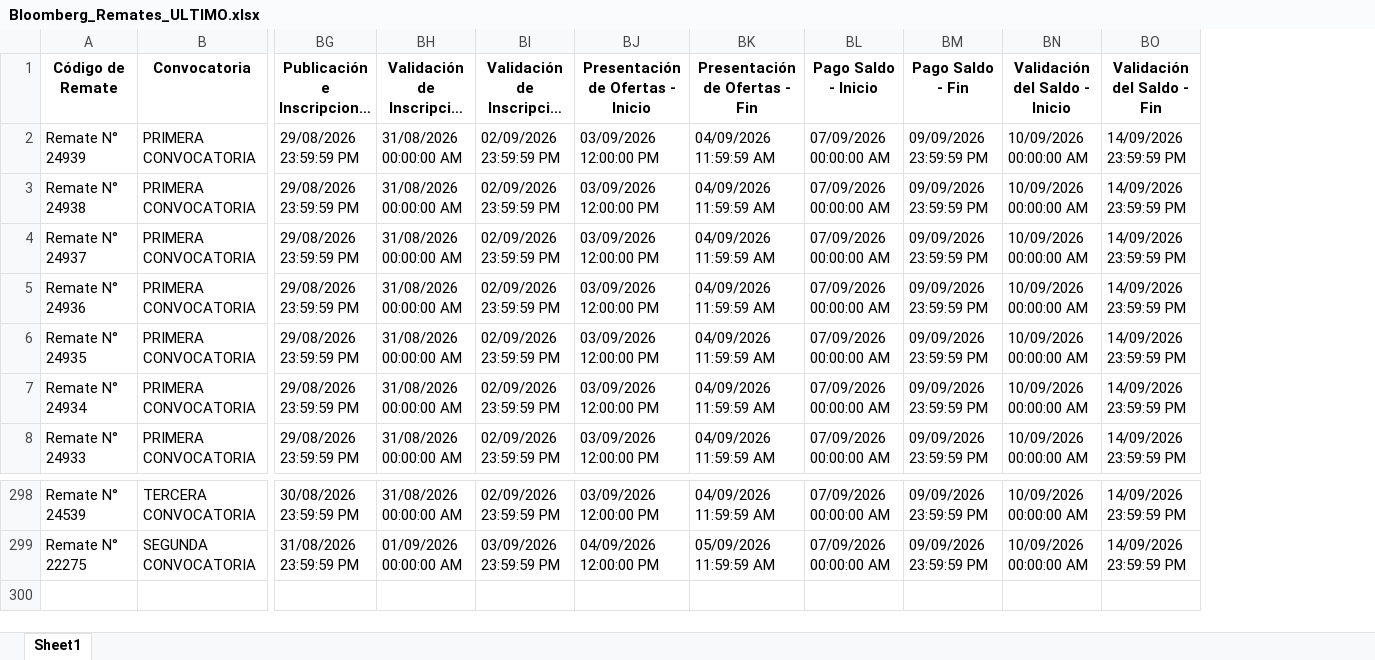
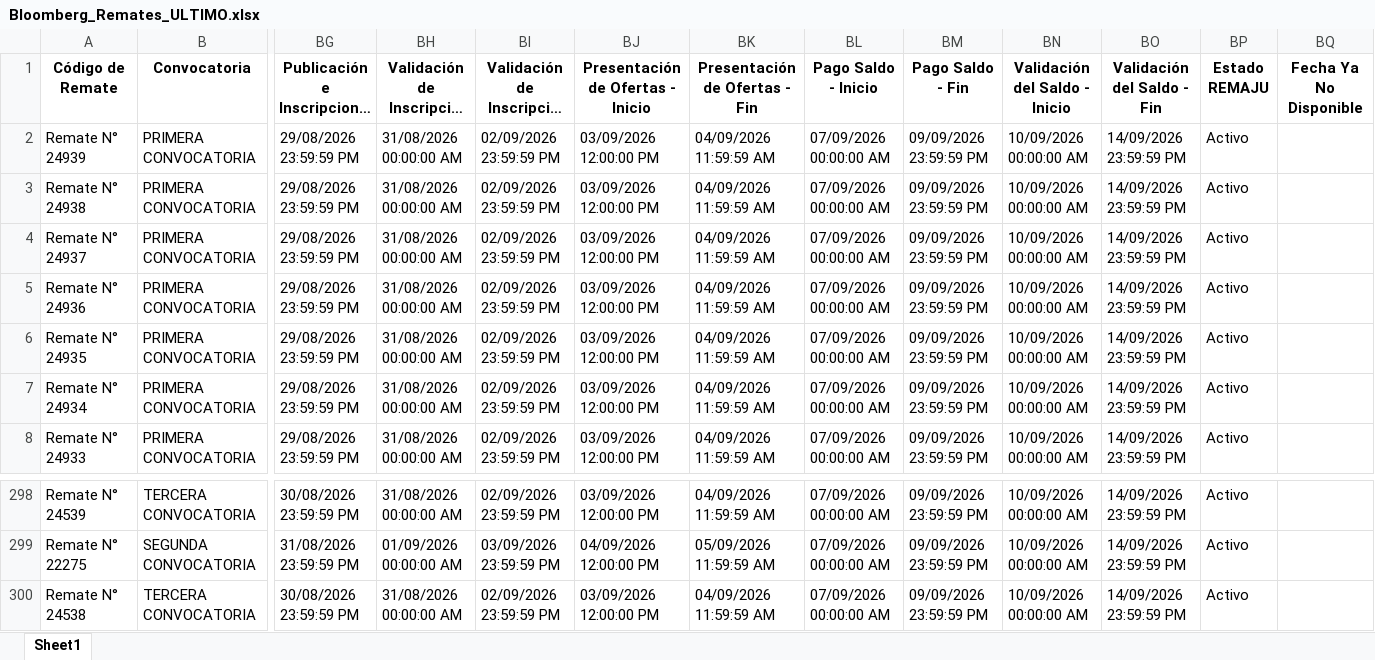
Before and after one commit to vitaliaventures/remaju-bloomberg, an Excel workbook: Bloomberg_Remates_ULTIMO.xlsx, sheet Sheet1, drawn as a sheet; only a part is shown, gaps mark what is left out; long unchanged cells end in …; values as stored, in another font and other column widths than the file's, no borders; rows hold the shown columns only; the diff names each change by its address in the sheet, - before the commit and + after, or states it on an @@ line.

```diff
--- a/Bloomberg_Remates_ULTIMO.xlsx (sheet Sheet1)
+++ b/Bloomberg_Remates_ULTIMO.xlsx (sheet Sheet1)
+column BP (Estado REMAJU), rows 2-8: all Activo; rows 298-299: Activo | Activo
+column BQ (Fecha Ya No Disponible), empty
+row 300: Remate N° 24538 | TERCERA CONVOCATORIA | 30/08/2026 23:59:59 PM | 31/08/2026 00:00:00 AM | 02/09/2026 23:59:59 PM | 03/09/2026 12:00:00 PM | 04/09/2026 11:59:59 AM | 07/09/2026 00:00:00 AM | 09/09/2026 23:59:59 PM | 10/09/2026 00:00:00 AM | 14/09/2026 23:59:59 PM | Activo
```
Also changed, not shown: 1 other file.
